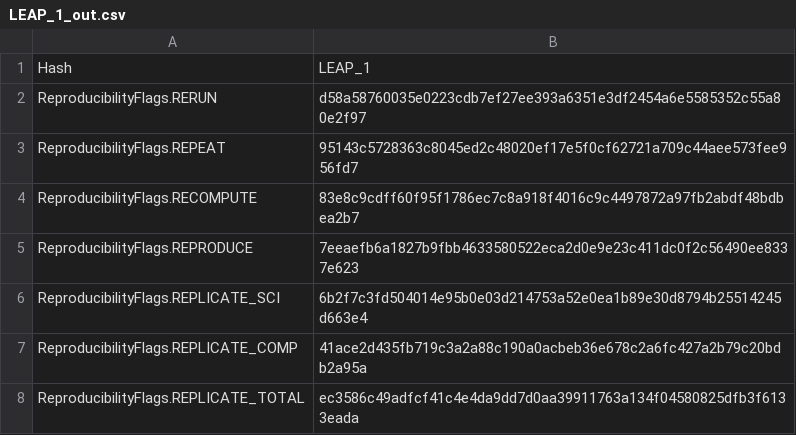
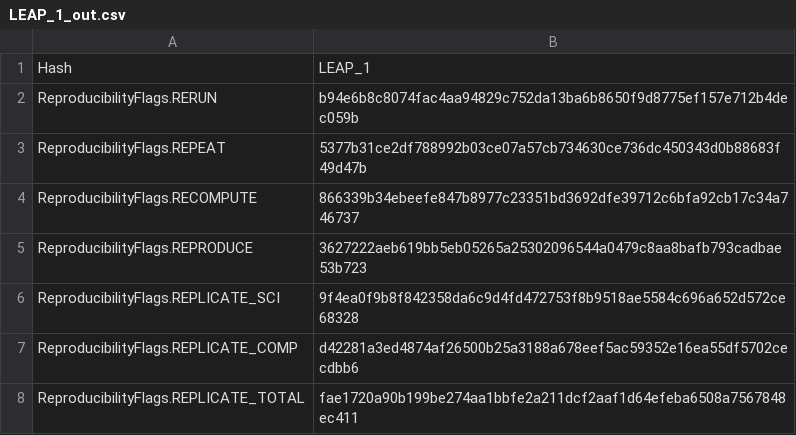
Before and after one commit to pritchardn/windlass, a CSV file: Experiments/EX15LEAP/LEAP_1_out.csv, drawn as a sheet.

```diff
--- a/Experiments/EX15LEAP/LEAP_1_out.csv
+++ b/Experiments/EX15LEAP/LEAP_1_out.csv
@@ -1,8 +1,8 @@
 Hash,LEAP_1
-ReproducibilityFlags.RERUN,d58a58760035e0223cdb7ef27ee393a6351e3df2454a6e5585352c55a80e2f97
-ReproducibilityFlags.REPEAT,95143c5728363c8045ed2c48020ef17e5f0cf62721a709c44aee573fee956fd7
-ReproducibilityFlags.RECOMPUTE,83e8c9cdff60f95f1786ec7c8a918f4016c9c4497872a97fb2abdf48bdbea2b7
-ReproducibilityFlags.REPRODUCE,7eeaefb6a1827b9fbb4633580522eca2d0e9e23c411dc0f2c56490ee8337e623
-ReproducibilityFlags.REPLICATE_SCI,6b2f7c3fd504014e95b0e03d214753a52e0ea1b89e30d8794b25514245d663e4
-ReproducibilityFlags.REPLICATE_COMP,41ace2d435fb719c3a2a88c190a0acbeb36e678c2a6fc427a2b79c20bdb2a95a
-ReproducibilityFlags.REPLICATE_TOTAL,ec3586c49adfcf41c4e4da9dd7d0aa39911763a134f04580825dfb3f6133eada
+ReproducibilityFlags.RERUN,b94e6b8c8074fac4aa94829c752da13ba6b8650f9d8775ef157e712b4dec059b
+ReproducibilityFlags.REPEAT,5377b31ce2df788992b03ce07a57cb734630ce736dc450343d0b88683f49d47b
+ReproducibilityFlags.RECOMPUTE,866339b34ebeefe847b8977c23351bd3692dfe39712c6bfa92cb17c34a746737
+ReproducibilityFlags.REPRODUCE,3627222aeb619bb5eb05265a25302096544a0479c8aa8bafb793cadbae53b723
+ReproducibilityFlags.REPLICATE_SCI,9f4ea0f9b8f842358da6c9d4fd472753f8b9518ae5584c696a652d572ce68328
+ReproducibilityFlags.REPLICATE_COMP,d42281a3ed4874af26500b25a3188a678eef5ac59352e16ea55df5702cecdbb6
+ReproducibilityFlags.REPLICATE_TOTAL,fae1720a90b199be274aa1bbfe2a211dcf2aaf1d64efeba6508a7567848ec411
```
Also changed, not shown: Experiments/EX15LEAP/LEAP_0_out.csv, 15 other files.
